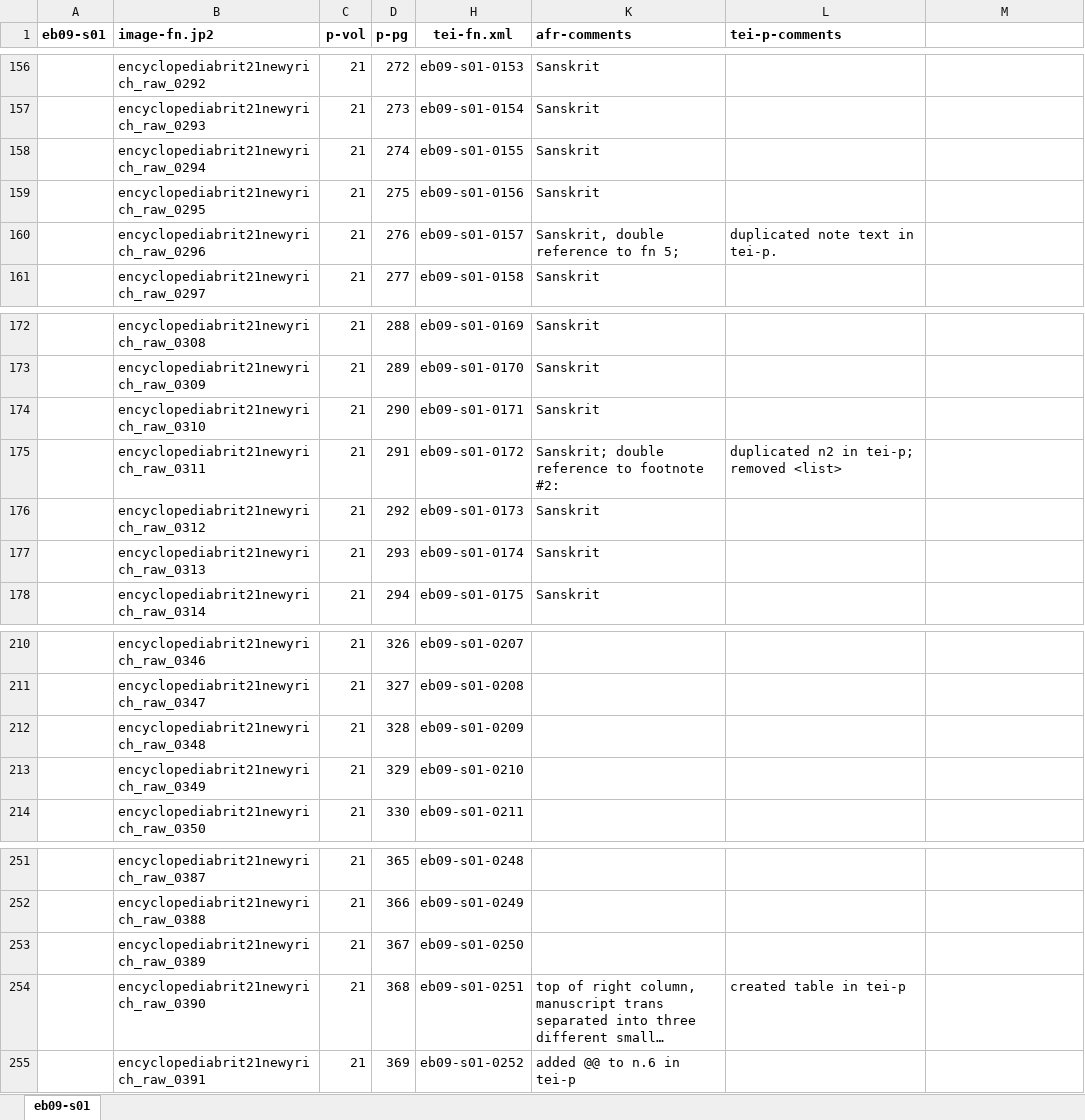
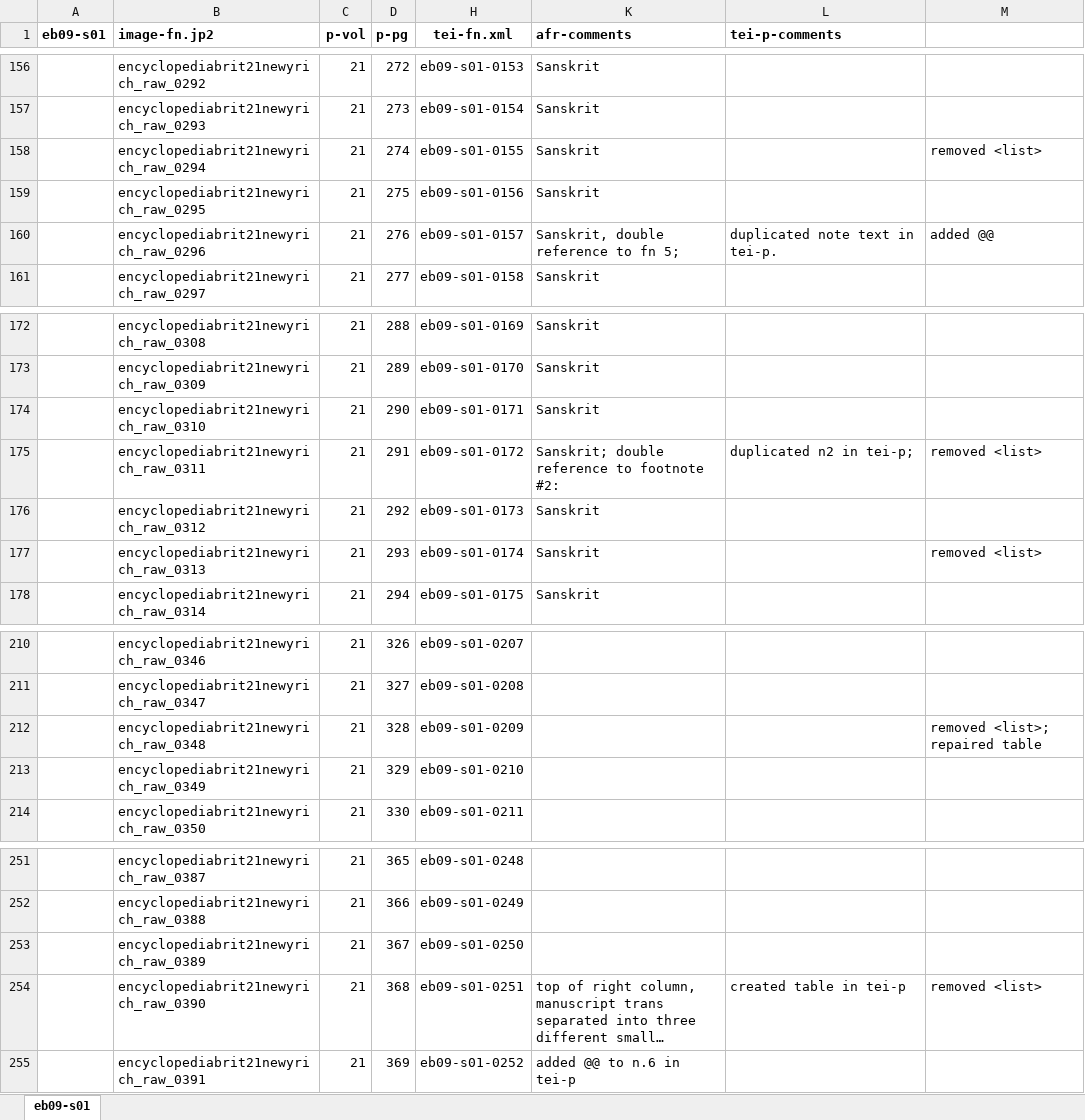
Before and after one commit to dlacy/kp2, an Excel workbook: page/eb09/s01/eb09-s01.xlsx, sheet eb09-s01, drawn as a sheet; only a part is shown, gaps mark what is left out; long unchanged cells end in …; values as stored, in another font and other column widths than the file's, no borders; the diff names each change by its address in the sheet, - before the commit and + after, or states it on an @@ line.

```diff
--- a/page/eb09/s01/eb09-s01.xlsx (sheet eb09-s01)
+++ b/page/eb09/s01/eb09-s01.xlsx (sheet eb09-s01)
-M158: (empty)
+M158: removed <list>
-M160: (empty)
+M160: added @@
-L175 (tei-p-comments): duplicated n2 in tei-p; removed <list>
+L175 (tei-p-comments): duplicated n2 in tei-p;
-M175: (empty)
+M175: removed <list>
-M177: (empty)
+M177: removed <list>
-M212: (empty)
+M212: removed <list>; repaired table
-M254: (empty)
+M254: removed <list>
```
Also changed, not shown: 5 other files.
